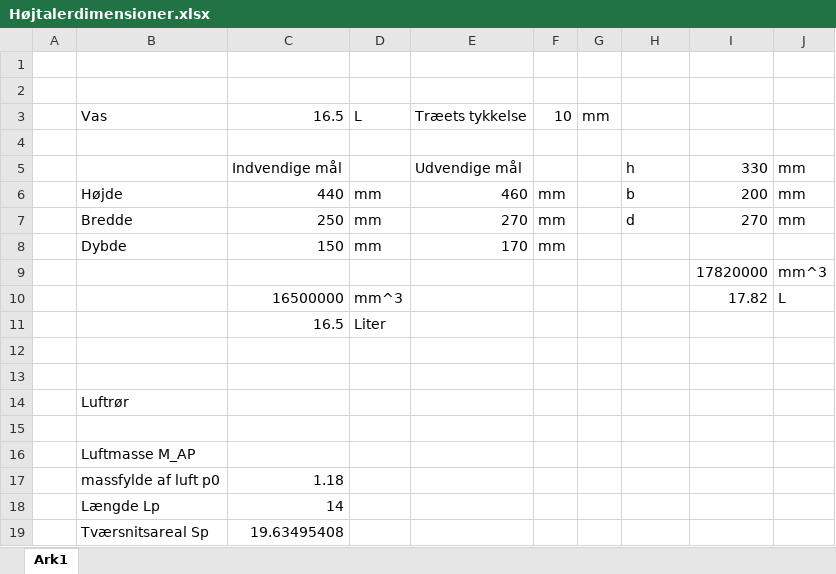
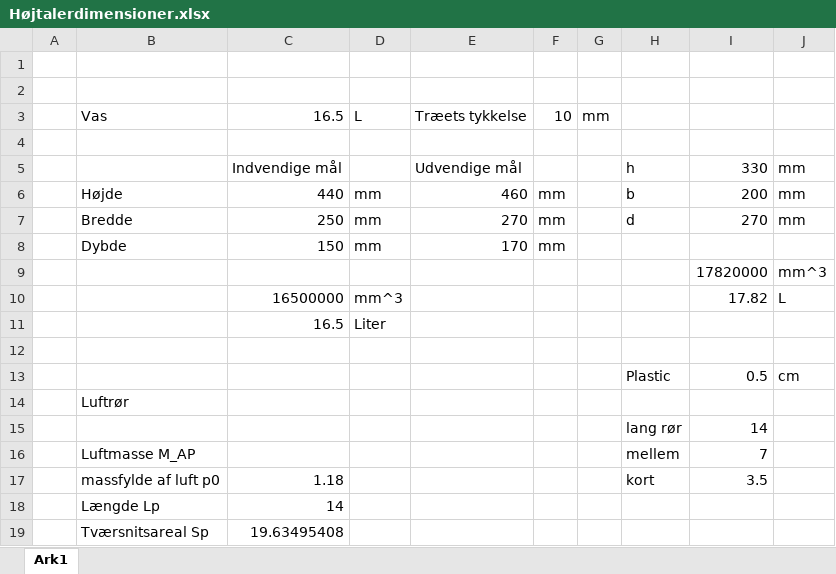
Before and after one commit to MrStonehigh/LYAK, an Excel workbook: Projekt/Højtalerdimensioner.xlsx, sheet Ark1, drawn as a sheet; values as stored, in another font and other column widths than the file's, no borders; removed rows and columns are numbered as before the commit, all else as after; the diff names each change by its address in the sheet, - before the commit and + after, or states it on an @@ line.

```diff
--- a/Projekt/Højtalerdimensioner.xlsx (sheet Ark1)
+++ b/Projekt/Højtalerdimensioner.xlsx (sheet Ark1)
-row 13: (empty)
+row 13:  |  |  |  |  |  |  | Plastic | 0.5 | cm
-row 15: (empty)
+row 15:  |  |  |  |  |  |  | lang rør | 14
-row 16:  | Luftmasse M_AP
-row 17:  | massfylde af luft p0 | 1.18
+row 16:  | Luftmasse M_AP |  |  |  |  |  | mellem | 7
+row 17:  | massfylde af luft p0 | 1.18 |  |  |  |  | kort | 3.5
```
Also changed, not shown: 3 other files.
